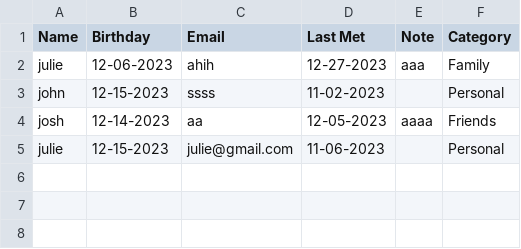
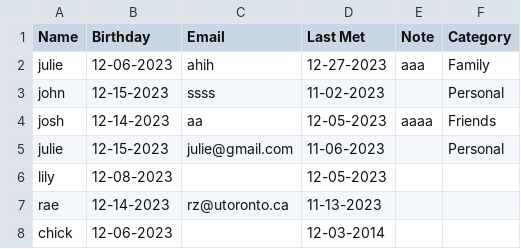
Before and after one commit to julieenguyennn/The-Network-Recorder, a CSV file: contacts.csv, drawn as a sheet.

```diff
--- a/contacts.csv
+++ b/contacts.csv
@@ -5 +5,4 @@ josh,12-14-2023,aa,12-05-2023,aaaa,Friends
 julie,12-15-2023,julie@gmail.com,11-06-2023,,Personal
+lily,12-08-2023,,12-05-2023,,
+rae,12-14-2023,rz@utoronto.ca,11-13-2023,,
+chick,12-06-2023,,12-03-2014,,
```
Also changed, not shown: 1 other file.
